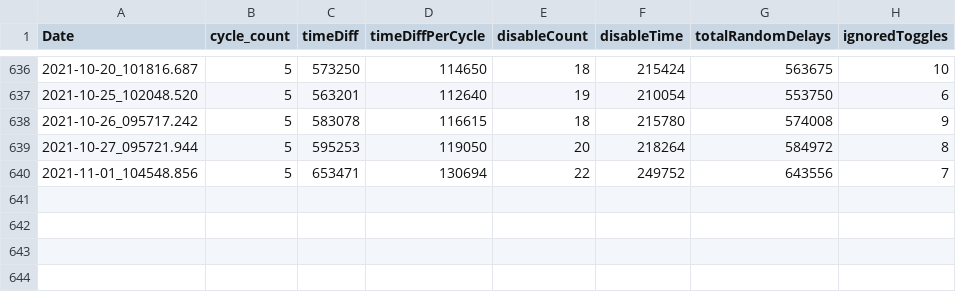
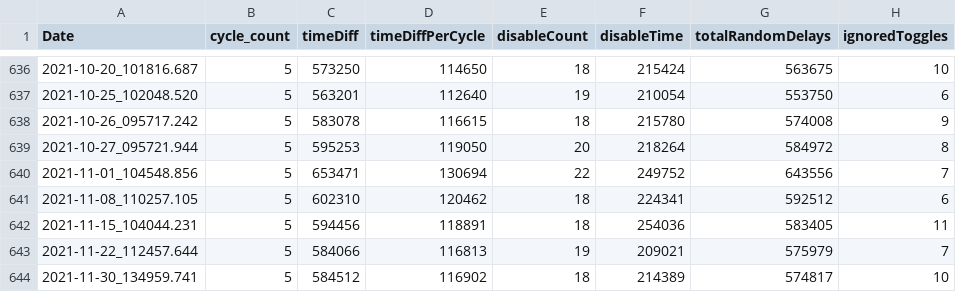
Before and after one commit to wshackle/aprs-framework, a CSV file: linux_netbeans_run_user_home/aprs_test_logs.csv, drawn as a sheet; only a part is shown, gaps mark what is left out.

```diff
--- a/linux_netbeans_run_user_home/aprs_test_logs.csv
+++ b/linux_netbeans_run_user_home/aprs_test_logs.csv
@@ -640 +640,5 @@ Date,cycle_count,timeDiff,timeDiffPerCycle,disableCount,disableTime,totalRandomD
 2021-11-01_104548.856,5,653471,130694,22,249752,643556,7
+2021-11-08_110257.105,5,602310,120462,18,224341,592512,6
+2021-11-15_104044.231,5,594456,118891,18,254036,583405,11
+2021-11-22_112457.644,5,584066,116813,19,209021,575979,7
+2021-11-30_134959.741,5,584512,116902,18,214389,574817,10
```
Also changed, not shown: 17 other files.
